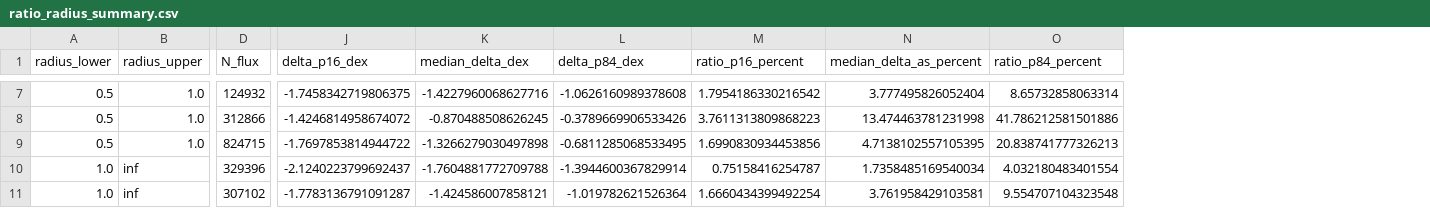
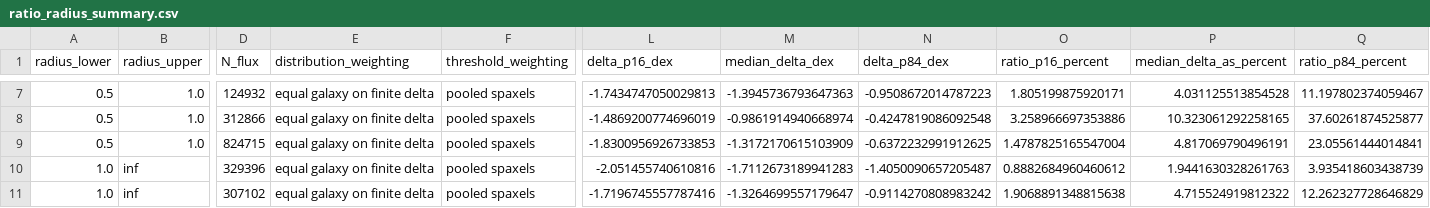
Before and after one commit to Rongjun-ANU/ICRAR-MAUVE, a CSV file: further/20261020_NSF_Halpha_HOLMES_assets/ratio_radius_summary.csv, drawn as a sheet; only a part is shown, gaps mark what is left out; addresses are those after the commit; the diff covers the shown part only; the diff names each change by its address in the sheet, - before the commit and + after, or states it on an @@ line.

```diff
--- a/further/20261020_NSF_Halpha_HOLMES_assets/ratio_radius_summary.csv
+++ b/further/20261020_NSF_Halpha_HOLMES_assets/ratio_radius_summary.csv
+column E (distribution_weighting), rows 7-11: all equal galaxy on finite delta
+column F (threshold_weighting), rows 7-11: all pooled spaxels
-L7 (delta_p16_dex): -1.7458342719806375
+L7 (delta_p16_dex): -1.7434747050029813
-M7 (median_delta_dex): -1.4227960068627716
+M7 (median_delta_dex): -1.3945736793647363
-N7 (delta_p84_dex): -1.0626160989378608
+N7 (delta_p84_dex): -0.9508672014787223
-O7 (ratio_p16_percent): 1.7954186330216542
+O7 (ratio_p16_percent): 1.805199875920171
-P7 (median_delta_as_percent): 3.777495826052404
+P7 (median_delta_as_percent): 4.031125513854528
-Q7 (ratio_p84_percent): 8.65732858063314
+Q7 (ratio_p84_percent): 11.197802374059467
-L8 (delta_p16_dex): -1.4246814958674072
+L8 (delta_p16_dex): -1.4869200774696019
-M8 (median_delta_dex): -0.870488508626245
+M8 (median_delta_dex): -0.9861914940668974
-N8 (delta_p84_dex): -0.3789669906533426
+N8 (delta_p84_dex): -0.4247819086092548
-O8 (ratio_p16_percent): 3.7611313809868223
+O8 (ratio_p16_percent): 3.258966697353886
-P8 (median_delta_as_percent): 13.474463781231998
+P8 (median_delta_as_percent): 10.323061292258165
-Q8 (ratio_p84_percent): 41.786212581501886
+Q8 (ratio_p84_percent): 37.60261874525877
-L9 (delta_p16_dex): -1.7697853814944722
+L9 (delta_p16_dex): -1.8300956926733853
-M9 (median_delta_dex): -1.3266279030497898
+M9 (median_delta_dex): -1.3172170615103909
-N9 (delta_p84_dex): -0.6811285068533495
+N9 (delta_p84_dex): -0.6372232991912625
-O9 (ratio_p16_percent): 1.6990830934453856
+O9 (ratio_p16_percent): 1.4787825165547004
-P9 (median_delta_as_percent): 4.7138102557105395
+P9 (median_delta_as_percent): 4.817069790496191
-Q9 (ratio_p84_percent): 20.838741777326213
+Q9 (ratio_p84_percent): 23.05561444014841
-L10 (delta_p16_dex): -2.1240223799692437
+L10 (delta_p16_dex): -2.051455740610816
-M10 (median_delta_dex): -1.7604881772709788
+M10 (median_delta_dex): -1.7112673189941283
-N10 (delta_p84_dex): -1.3944600367829914
+N10 (delta_p84_dex): -1.4050090657205487
-O10 (ratio_p16_percent): 0.75158416254787
+O10 (ratio_p16_percent): 0.8882684960460612
-P10 (median_delta_as_percent): 1.7358485169540034
+P10 (median_delta_as_percent): 1.9441630328261763
-Q10 (ratio_p84_percent): 4.032180483401554
+Q10 (ratio_p84_percent): 3.935418603438739
-L11 (delta_p16_dex): -1.7783136791091287
+L11 (delta_p16_dex): -1.7196745557787416
-M11 (median_delta_dex): -1.424586007858121
+M11 (median_delta_dex): -1.3264699557179647
-N11 (delta_p84_dex): -1.019782621526364
+N11 (delta_p84_dex): -0.9114270808983242
-O11 (ratio_p16_percent): 1.6660434399492254
+O11 (ratio_p16_percent): 1.9068891348815638
-P11 (median_delta_as_percent): 3.761958429103581
+P11 (median_delta_as_percent): 4.715524919812322
-Q11 (ratio_p84_percent): 9.554707104323548
+Q11 (ratio_p84_percent): 12.262327728646829
```
Also changed, not shown: 42 edited cells elsewhere in this file, further/20261020_NSF_Halpha_HOLMES_assets/ratio_local_mass_radius_summary.csv, further/20261020_NSF_Halpha_HOLMES_assets/ratio_local_mass_summary.csv, 30 other files.
